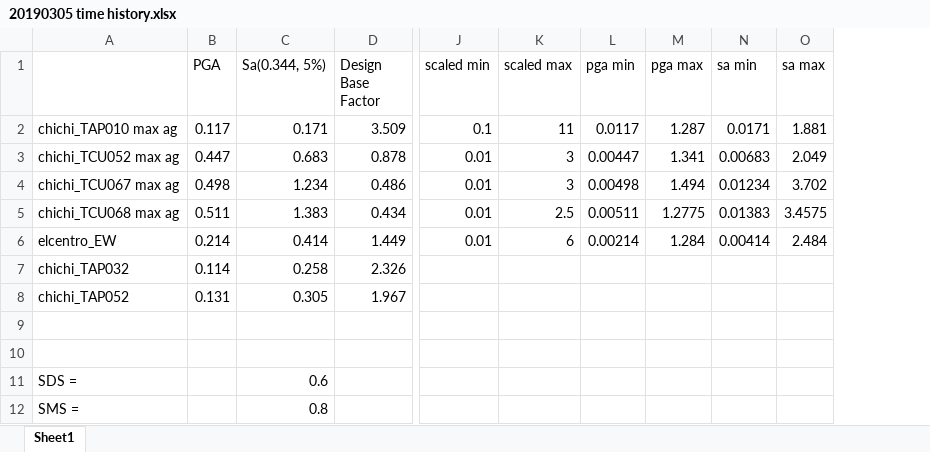
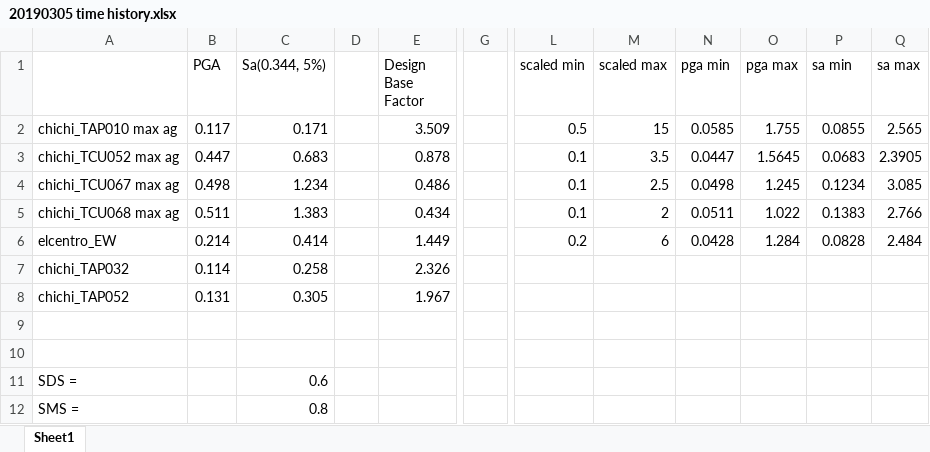
Before and after one commit to skyran1278/VbaProject, an Excel workbook: 20180126_SmartCut/Meeting/20190315 Meeting/Time History/20190305 time history.xlsx, sheet Sheet1, drawn as a sheet; only a part is shown, gaps mark what is left out; values as stored, in another font and other column widths than the file's, no borders; addresses are those after the commit; the diff names each change by its address in the sheet, - before the commit and + after, or states it on an @@ line.

Commit message:
meeting

```diff
--- a/20180126_SmartCut/Meeting/20190315 Meeting/Time History/20190305 time history.xlsx (sheet Sheet1)
+++ b/20180126_SmartCut/Meeting/20190315 Meeting/Time History/20190305 time history.xlsx (sheet Sheet1)
+column D, empty
+column G, empty
-L2 (scaled min): 0.1
+L2 (scaled min): 0.5
-M2 (scaled max): 11
+M2 (scaled max): 15
-N2 (pga min): 0.0117
+N2 (pga min): 0.0585
-O2 (pga max): 1.287
+O2 (pga max): 1.755
-P2 (sa min): 0.0171
+P2 (sa min): 0.0855
-Q2 (sa max): 1.881
+Q2 (sa max): 2.565
-L3:L5 (scaled min): 0.01
+L3:L5 (scaled min): 0.1
-M3 (scaled max): 3
+M3 (scaled max): 3.5
-N3 (pga min): 0.00447
+N3 (pga min): 0.0447
-O3 (pga max): 1.341
+O3 (pga max): 1.5645
-P3 (sa min): 0.00683
+P3 (sa min): 0.0683
-Q3 (sa max): 2.049
+Q3 (sa max): 2.3905
-M4 (scaled max): 3
+M4 (scaled max): 2.5
-N4 (pga min): 0.00498
+N4 (pga min): 0.0498
-O4 (pga max): 1.494
+O4 (pga max): 1.245
-P4 (sa min): 0.01234
+P4 (sa min): 0.1234
-Q4 (sa max): 3.702
+Q4 (sa max): 3.085
-M5 (scaled max): 2.5
+M5 (scaled max): 2
-N5 (pga min): 0.00511
+N5 (pga min): 0.0511
-O5 (pga max): 1.2775
+O5 (pga max): 1.022
-P5 (sa min): 0.01383
+P5 (sa min): 0.1383
-Q5 (sa max): 3.4575
+Q5 (sa max): 2.766
-L6 (scaled min): 0.01
+L6 (scaled min): 0.2
-N6 (pga min): 0.00214
+N6 (pga min): 0.0428
-P6 (sa min): 0.00414
+P6 (sa min): 0.0828
```
Also changed, not shown: formulas that keep their value, 6 other files.
